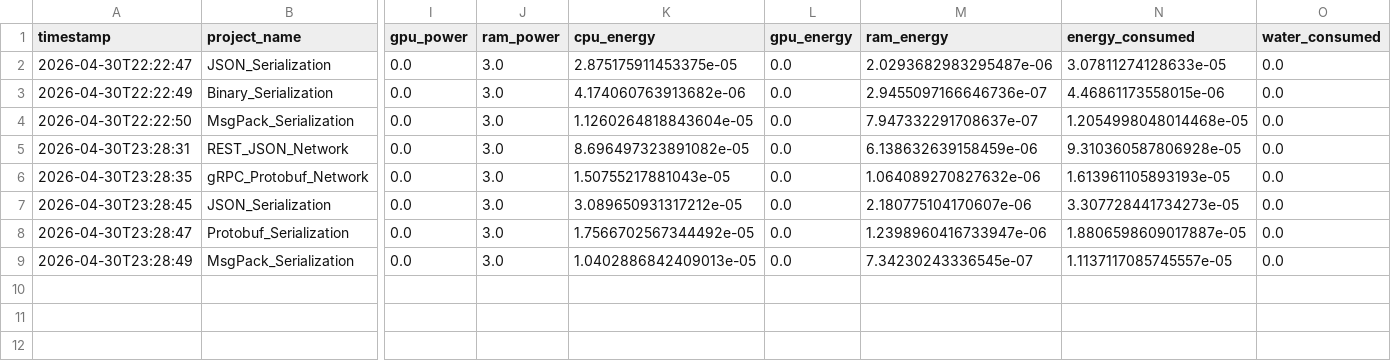
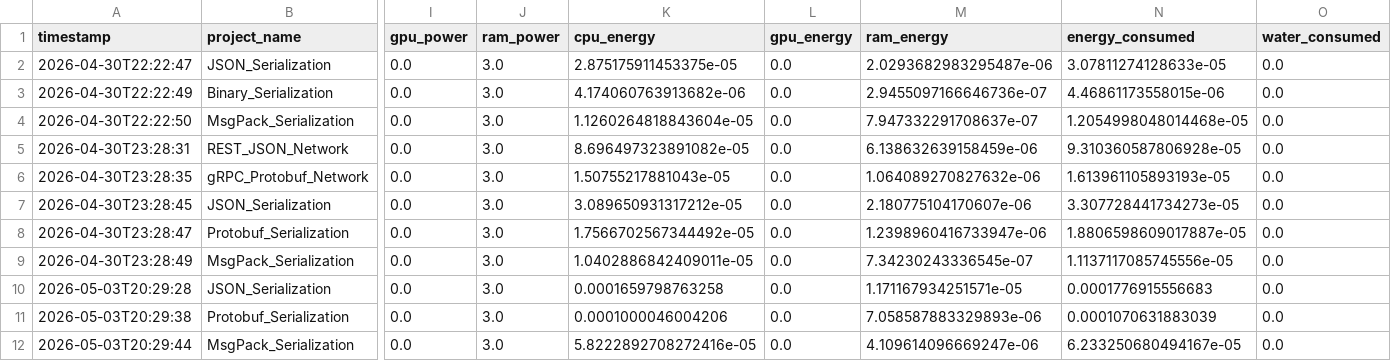
Before and after one commit to VA24d/SE-bonus, a CSV file: emissions.csv, drawn as a sheet; only a part is shown, gaps mark what is left out; rows hold the shown columns only; the diff names each change by its address in the sheet, - before the commit and + after, or states it on an @@ line.

```diff
--- a/emissions.csv
+++ b/emissions.csv
-K9 (cpu_energy): 1.0402886842409013e-05
+K9 (cpu_energy): 1.0402886842409011e-05
-N9 (energy_consumed): 1.1137117085745557e-05
+N9 (energy_consumed): 1.1137117085745556e-05
+row 10: 2026-05-03T20:29:28 | JSON_Serialization | 0.0 | 3.0 | 0.0001659798763258 | 0.0 | 1.171167934251571e-05 | 0.0001776915556683 | 0.0
+row 11: 2026-05-03T20:29:38 | Protobuf_Serialization | 0.0 | 3.0 | 0.0001000046004206 | 0.0 | 7.058587883329893e-06 | 0.0001070631883039 | 0.0
+row 12: 2026-05-03T20:29:44 | MsgPack_Serialization | 0.0 | 3.0 | 5.8222892708272416e-05 | 0.0 | 4.109614096669247e-06 | 6.233250680494167e-05 | 0.0
```
Also changed, not shown: 13 other files.
